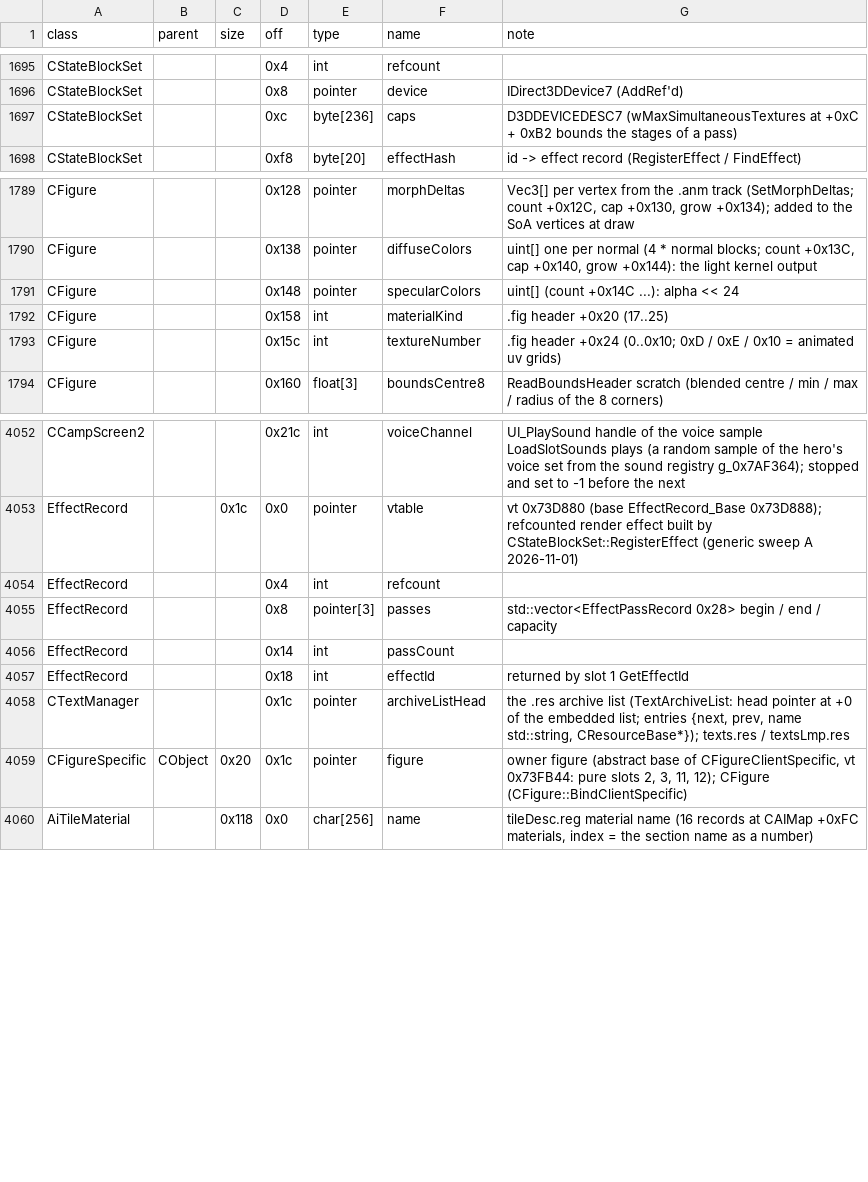
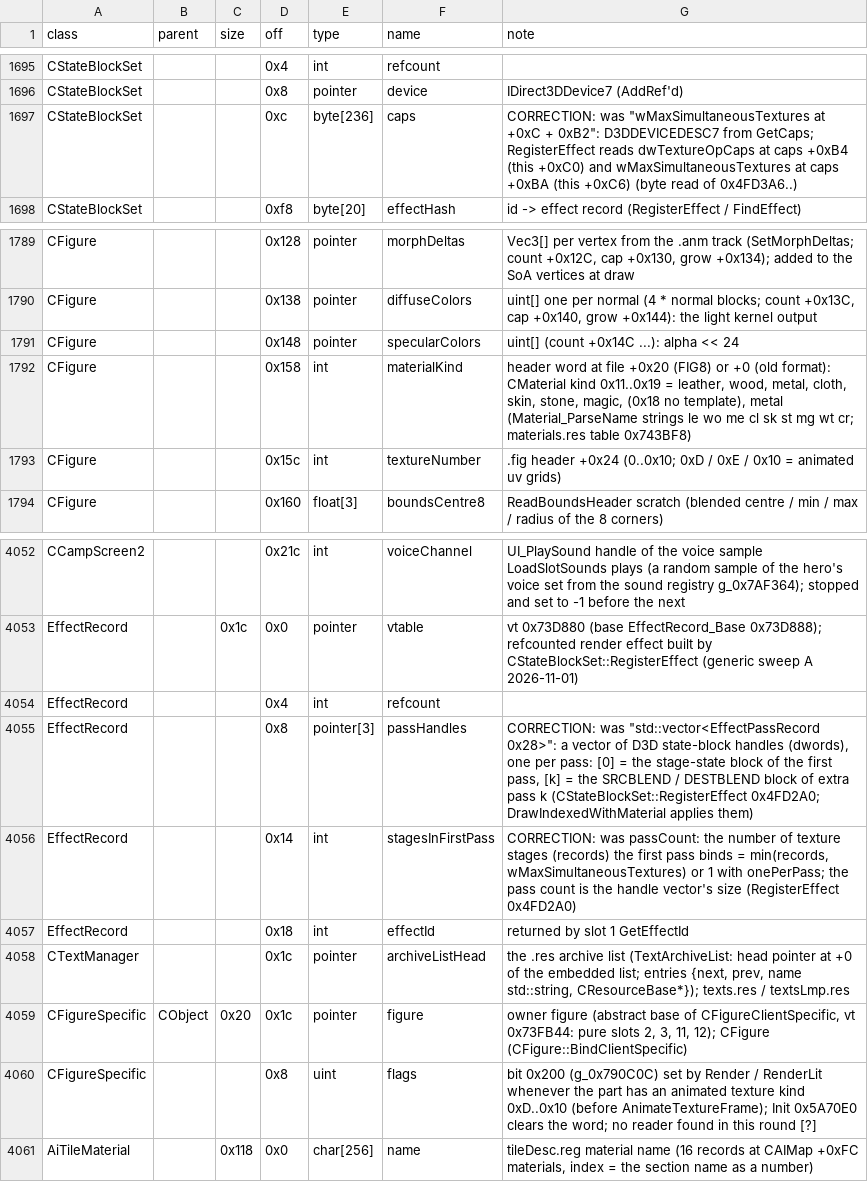
Before and after one commit to Kyr4l/ei-universal-mod, a TSV file: docs/game-exe/structs.tsv, drawn as a sheet; only a part is shown, gaps mark what is left out.

```diff
--- a/docs/game-exe/structs.tsv
+++ b/docs/game-exe/structs.tsv
@@ -1696,3 +1696,3 @@ CStateBlockSet			0x4	int	refcount
 CStateBlockSet			0x8	pointer	device	IDirect3DDevice7 (AddRef'd)
-CStateBlockSet			0xc	byte[236]	caps	D3DDEVICEDESC7 (wMaxSimultaneousTextures at +0xC + 0xB2 bounds the stages of a pass)
+CStateBlockSet			0xc	byte[236]	caps	CORRECTION: was "wMaxSimultaneousTextures at +0xC + 0xB2": D3DDEVICEDESC7 from GetCaps; RegisterEffect reads dwTextureOpCaps at caps +0xB4 (this +0xC0) and wMaxSimultaneousTextures at caps +0xBA (this +0xC6) (byte read of 0x4FD3A6..)
 CStateBlockSet			0xf8	byte[20]	effectHash	id -> effect record (RegisterEffect / FindEffect)
@@ -1791,3 +1791,3 @@ CFigure			0x138	pointer	diffuseColors	uint[] one per normal (4 * normal blocks;
 CFigure			0x148	pointer	specularColors	uint[] (count +0x14C ...): alpha << 24
-CFigure			0x158	int	materialKind	.fig header +0x20 (17..25)
+CFigure			0x158	int	materialKind	header word at file +0x20 (FIG8) or +0 (old format): CMaterial kind 0x11..0x19 = leather, wood, metal, cloth, skin, stone, magic, (0x18 no template), metal (Material_ParseName strings le wo me cl sk st mg wt cr; materials.res table 0x743BF8)
 CFigure			0x15c	int	textureNumber	.fig header +0x24 (0..0x10; 0xD / 0xE / 0x10 = animated uv grids)
@@ -4054,4 +4054,4 @@ EffectRecord		0x1c	0x0	pointer	vtable	vt 0x73D880 (base EffectRecord_Base 0x73D8
 EffectRecord			0x4	int	refcount	
-EffectRecord			0x8	pointer[3]	passes	std::vector<EffectPassRecord 0x28> begin / end / capacity
-EffectRecord			0x14	int	passCount	
+EffectRecord			0x8	pointer[3]	passHandles	CORRECTION: was "std::vector<EffectPassRecord 0x28>": a vector of D3D state-block handles (dwords), one per pass: [0] = the stage-state block of the first pass, [k] = the SRCBLEND / DESTBLEND block of extra pass k (CStateBlockSet::RegisterEffect 0x4FD2A0; DrawIndexedWithMaterial applies them)
+EffectRecord			0x14	int	stagesInFirstPass	CORRECTION: was passCount: the number of texture stages (records) the first pass binds = min(records, wMaxSimultaneousTextures) or 1 with onePerPass; the pass count is the handle vector's size (RegisterEffect 0x4FD2A0)
 EffectRecord			0x18	int	effectId	returned by slot 1 GetEffectId
@@ -4059,2 +4059,3 @@ CTextManager			0x1c	pointer	archiveListHead	the .res archive list (TextArchiveLi
 CFigureSpecific	CObject	0x20	0x1c	pointer	figure	owner figure (abstract base of CFigureClientSpecific, vt 0x73FB44: pure slots 2, 3, 11, 12); CFigure (CFigure::BindClientSpecific)
+CFigureSpecific			0x8	uint	flags	bit 0x200 (g_0x790C0C) set by Render / RenderLit whenever the part has an animated texture kind 0xD..0x10 (before AnimateTextureFrame); Init 0x5A70E0 clears the word; no reader found in this round [?]
 AiTileMaterial		0x118	0x0	char[256]	name	tileDesc.reg material name (16 records at CAIMap +0xFC materials, index = the section name as a number)
```
Also changed, not shown: 5 other files.
